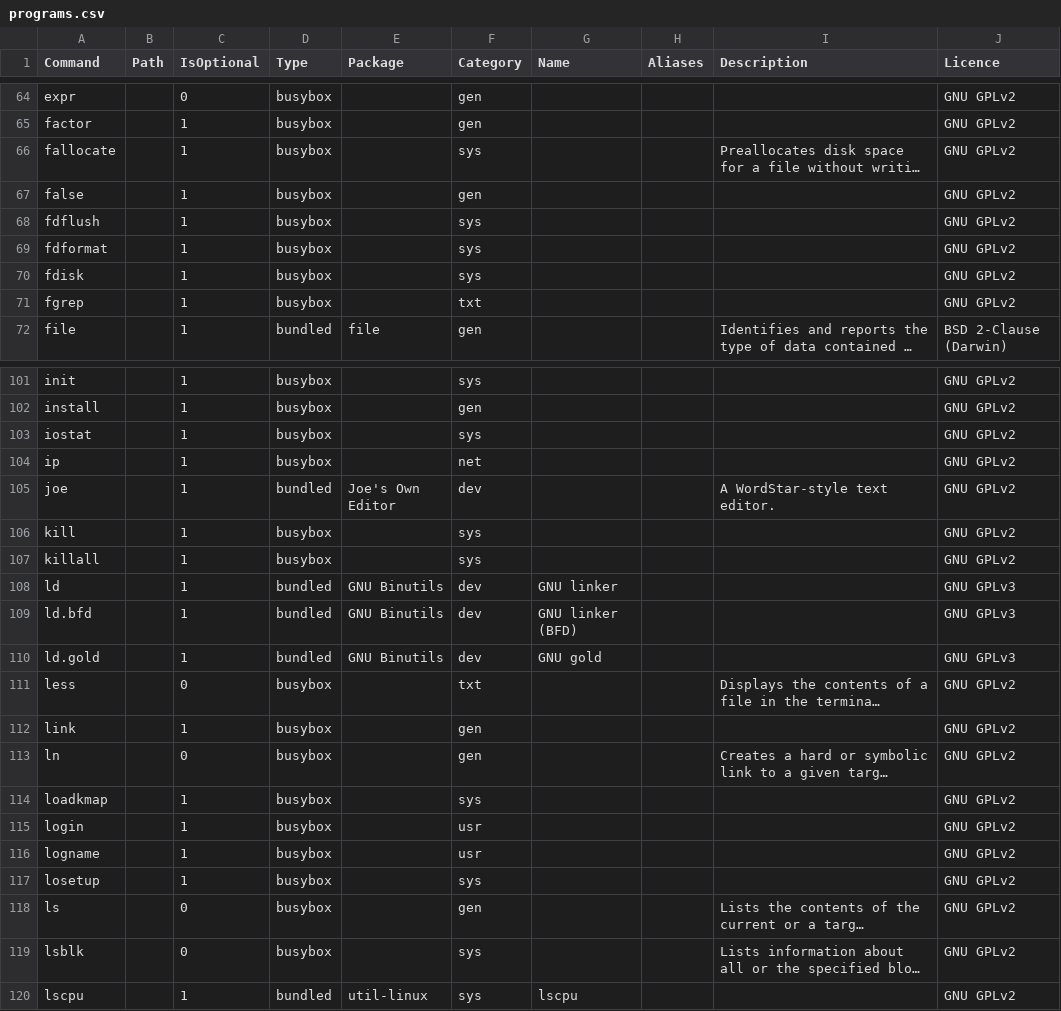
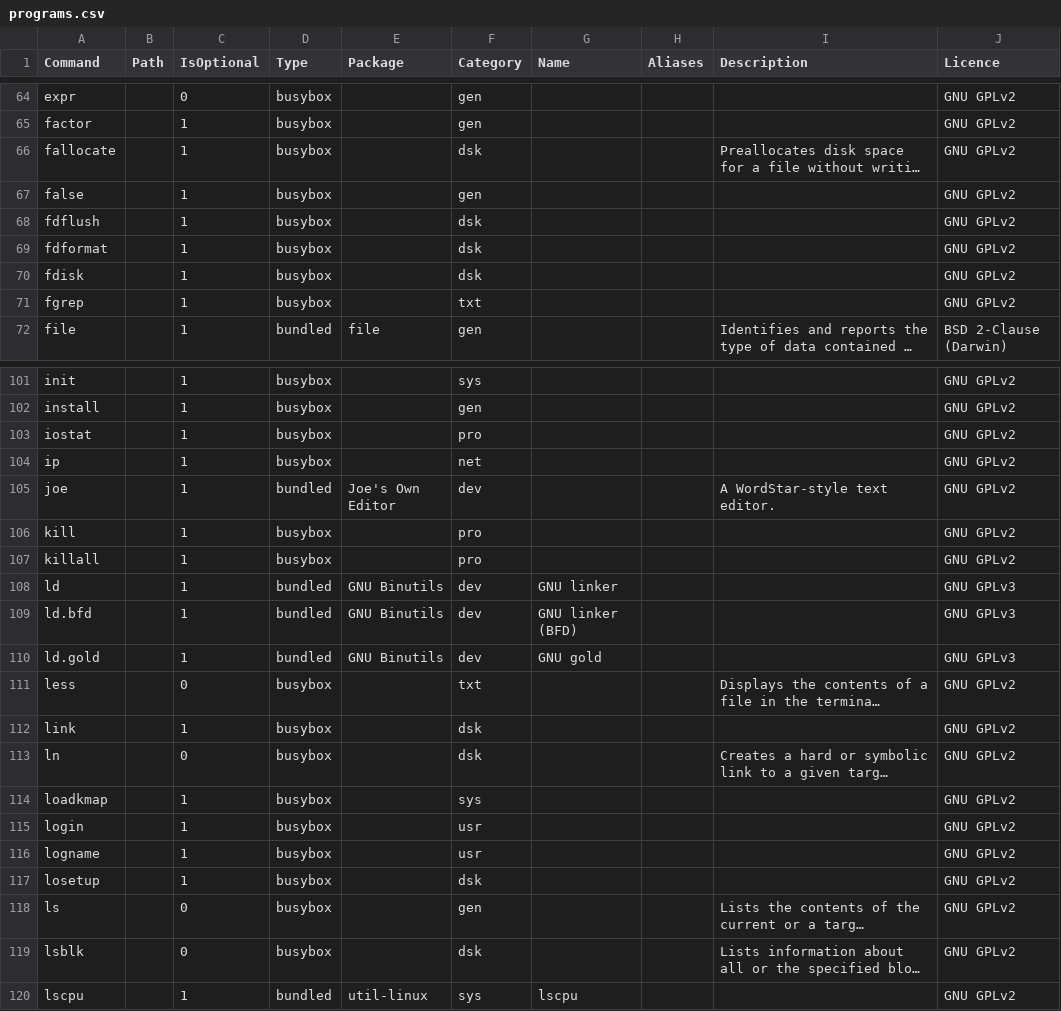
Before and after one commit to SharktasticA/shorkhelp, a CSV file: programs.csv, drawn as a sheet; only a part is shown, gaps mark what is left out; long unchanged cells end in …; the diff covers the shown part only; the diff names each change by its address in the sheet, - before the commit and + after, or states it on an @@ line.

```diff
--- a/programs.csv
+++ b/programs.csv
-F66 (Category): sys
+F66 (Category): dsk
-F68:F70 (Category): sys
+F68:F70 (Category): dsk
-F103 (Category): sys
+F103 (Category): pro
-F106:F107 (Category): sys
+F106:F107 (Category): pro
-F112:F113 (Category): gen
+F112:F113 (Category): dsk
-F117 (Category): sys
+F117 (Category): dsk
-F119 (Category): sys
+F119 (Category): dsk
```
Also changed, not shown: 40 edited cells elsewhere in this file, 2 other files.
